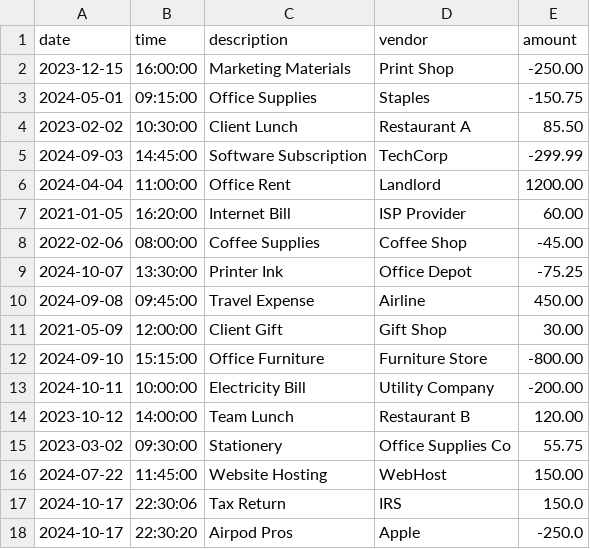
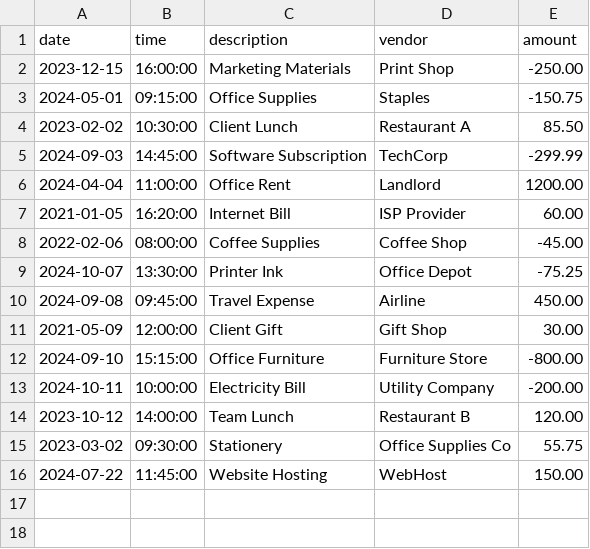
Before and after one commit to Daniela-Martinezz/AccountingLedgerApp, a CSV file: transactions.csv, drawn as a sheet.

```diff
--- a/transactions.csv
+++ b/transactions.csv
@@ -16,3 +16 @@ date|time|description|vendor|amount
 2024-07-22|11:45:00|Website Hosting|WebHost|150.00
-2024-10-17|22:30:06|Tax Return|IRS|150.0
-2024-10-17|22:30:20|Airpod Pros|Apple|-250.0
```
Also changed, not shown: 1 other file.
